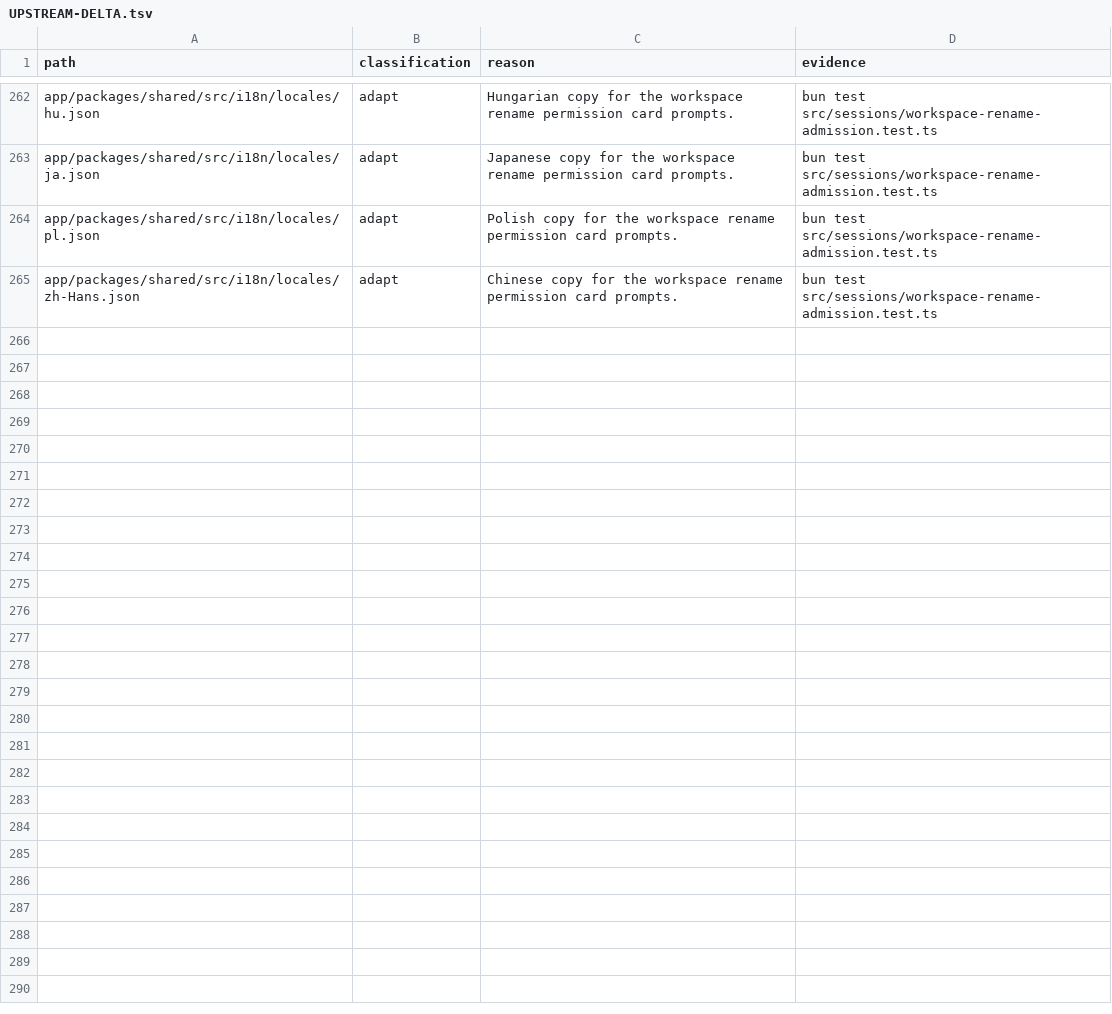
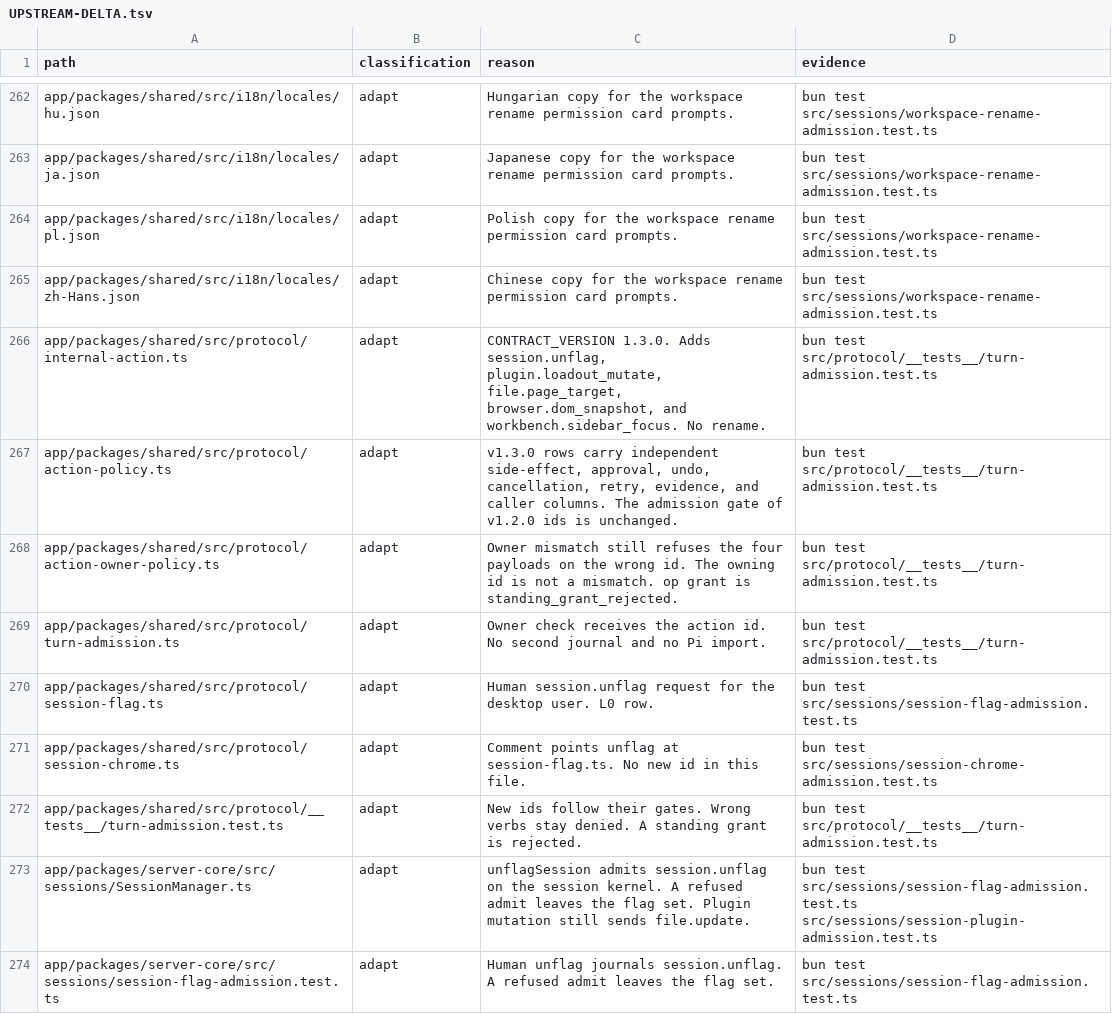
Before and after one commit to XCH27/tiangong-project, a TSV file: docs/UPSTREAM-DELTA.tsv, drawn as a sheet; only a part is shown, gaps mark what is left out; the diff covers the shown part only; the diff names each change by its address in the sheet, - before the commit and + after, or states it on an @@ line.

```diff
--- a/docs/UPSTREAM-DELTA.tsv
+++ b/docs/UPSTREAM-DELTA.tsv
+row 266: app/packages/shared/src/protocol/internal-action.ts | adapt | CONTRACT_VERSION 1.3.0. Adds session.unflag, plugin.loadout_mutate, file.page_target, browser.dom_snapshot, and workbench.sidebar_focus. No rename. | bun test src/protocol/__tests__/turn-admission.test.ts
+row 267: app/packages/shared/src/protocol/action-policy.ts | adapt | v1.3.0 rows carry independent side-effect, approval, undo, cancellation, retry, evidence, and caller columns. The admission gate of v1.2.0 ids is unchanged. | bun test src/protocol/__tests__/turn-admission.test.ts
+row 268: app/packages/shared/src/protocol/action-owner-policy.ts | adapt | Owner mismatch still refuses the four payloads on the wrong id. The owning id is not a mismatch. op grant is standing_grant_rejected. | bun test src/protocol/__tests__/turn-admission.test.ts
+row 269: app/packages/shared/src/protocol/turn-admission.ts | adapt | Owner check receives the action id. No second journal and no Pi import. | bun test src/protocol/__tests__/turn-admission.test.ts
+row 270: app/packages/shared/src/protocol/session-flag.ts | adapt | Human session.unflag request for the desktop user. L0 row. | bun test src/sessions/session-flag-admission.test.ts
+row 271: app/packages/shared/src/protocol/session-chrome.ts | adapt | Comment points unflag at session-flag.ts. No new id in this file. | bun test src/sessions/session-chrome-admission.test.ts
+row 272: app/packages/shared/src/protocol/__tests__/turn-admission.test.ts | adapt | New ids follow their gates. Wrong verbs stay denied. A standing grant is rejected. | bun test src/protocol/__tests__/turn-admission.test.ts
+row 273: app/packages/server-core/src/sessions/SessionManager.ts | adapt | unflagSession admits session.unflag on the session kernel. A refused admit leaves the flag set. Plugin mutation still sends file.update. | bun test src/sessions/session-flag-admission.test.ts src/sessions/session-plugin-admission.test.ts
+row 274: app/packages/server-core/src/sessions/session-flag-admission.test.ts | adapt | Human unflag journals session.unflag. A refused admit leaves the flag set. | bun test src/sessions/session-flag-admission.test.ts
```
Also changed, not shown: 8 added rows elsewhere in this file, 24 other files.
